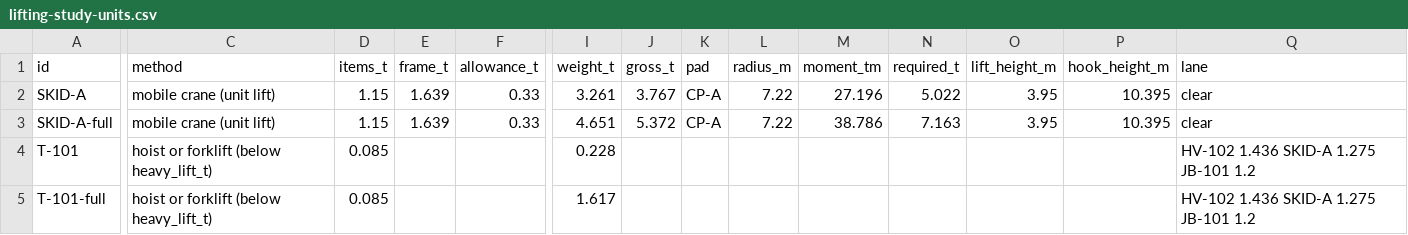
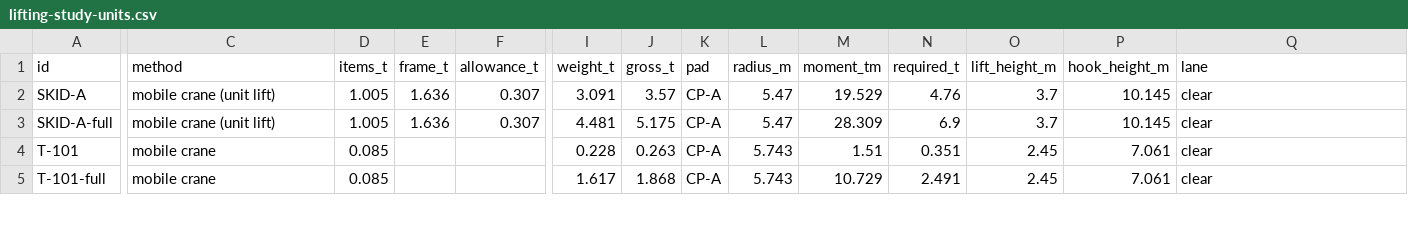
Before and after one commit to ChemE-as-Code/process-library, a CSV file: processes/co2-electrolysis-bpm-1/layout/lifting-study-units.csv, drawn as a sheet; only a part is shown, gaps mark what is left out; the diff covers the shown part only; the diff names each change by its address in the sheet, - before the commit and + after, or states it on an @@ line.

```diff
--- a/processes/co2-electrolysis-bpm-1/layout/lifting-study-units.csv
+++ b/processes/co2-electrolysis-bpm-1/layout/lifting-study-units.csv
-D2:D3 (items_t): 1.15
+D2:D3 (items_t): 1.005
-E2:E3 (frame_t): 1.639
+E2:E3 (frame_t): 1.636
-F2:F3 (allowance_t): 0.33
+F2:F3 (allowance_t): 0.307
-I2 (weight_t): 3.261
+I2 (weight_t): 3.091
-J2 (gross_t): 3.767
+J2 (gross_t): 3.57
-L2:L3 (radius_m): 7.22
+L2:L3 (radius_m): 5.47
-M2 (moment_tm): 27.196
+M2 (moment_tm): 19.529
-N2 (required_t): 5.022
+N2 (required_t): 4.76
-O2:O3 (lift_height_m): 3.95
+O2:O3 (lift_height_m): 3.7
-P2:P3 (hook_height_m): 10.395
+P2:P3 (hook_height_m): 10.145
-I3 (weight_t): 4.651
+I3 (weight_t): 4.481
-J3 (gross_t): 5.372
+J3 (gross_t): 5.175
-M3 (moment_tm): 38.786
+M3 (moment_tm): 28.309
-N3 (required_t): 7.163
+N3 (required_t): 6.9
-C4:C5 (method): hoist or forklift (below heavy_lift_t)
+C4:C5 (method): mobile crane
-J4 (gross_t): (empty)
+J4 (gross_t): 0.263
-K4:K5 (pad): (empty)
+K4:K5 (pad): CP-A
-L4:L5 (radius_m): (empty)
+L4:L5 (radius_m): 5.743
-M4 (moment_tm): (empty)
+M4 (moment_tm): 1.51
-N4 (required_t): (empty)
+N4 (required_t): 0.351
-O4:O5 (lift_height_m): (empty)
+O4:O5 (lift_height_m): 2.45
-P4:P5 (hook_height_m): (empty)
+P4:P5 (hook_height_m): 7.061
-Q4:Q5 (lane): HV-102 1.436 SKID-A 1.275 JB-101 1.2
+Q4:Q5 (lane): clear
-J5 (gross_t): (empty)
+J5 (gross_t): 1.868
-M5 (moment_tm): (empty)
+M5 (moment_tm): 10.729
-N5 (required_t): (empty)
+N5 (required_t): 2.491
```
Also changed, not shown: 26 edited cells elsewhere in this file, processes/co2-electrolysis-bpm-1/electrical/cable-schedule.csv, processes/co2-electrolysis-bpm-1/estimate/mto.csv, 55 other files.
